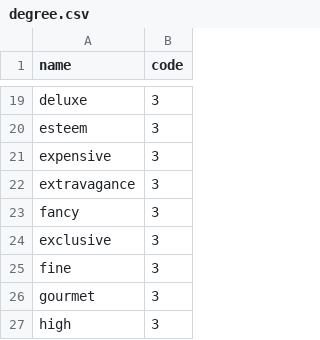
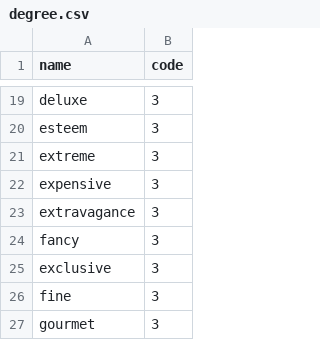
Before and after one commit to amirashiri/chatbot, a CSV file: degree.csv, drawn as a sheet; only a part is shown, gaps mark what is left out; the shorter side is filled out with more unchanged rows.

Commit message:
data

```diff
--- a/degree.csv
+++ b/degree.csv
@@ -20,2 +20,3 @@ deluxe,3
 esteem,3
+extreme,3
 expensive,3
```
